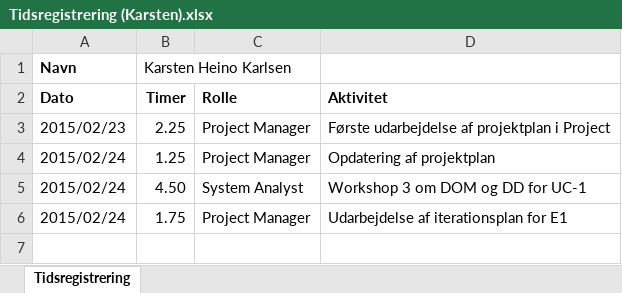
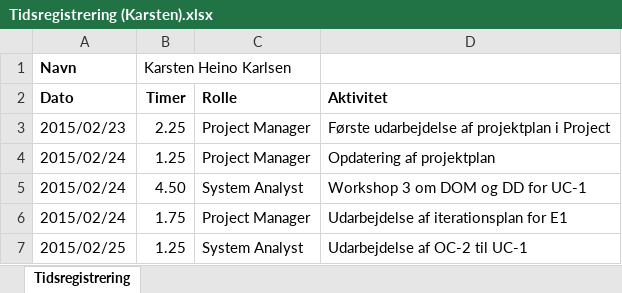
Before and after one commit to he15dmu-2s14/PTECalculator2015, an Excel workbook: 08-Project-Management/Tidsregistrering/Tidsregistrering (Karsten).xlsx, sheet Tidsregistrering, drawn as a sheet; values as stored, in another font and other column widths than the file's, no borders; the diff names each change by its address in the sheet, - before the commit and + after, or states it on an @@ line.

Commit message:
Opdateret tidsreg.

```diff
--- a/08-Project-Management/Tidsregistrering/Tidsregistrering (Karsten).xlsx (sheet Tidsregistrering)
+++ b/08-Project-Management/Tidsregistrering/Tidsregistrering (Karsten).xlsx (sheet Tidsregistrering)
+row 7: 2015/02/25 | 1.25 | System Analyst | Udarbejdelse af OC-2 til UC-1
```
